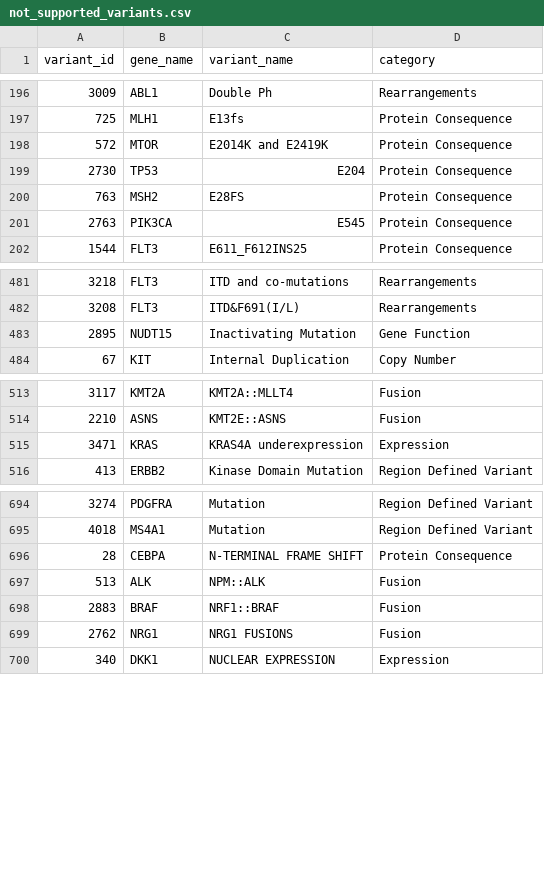
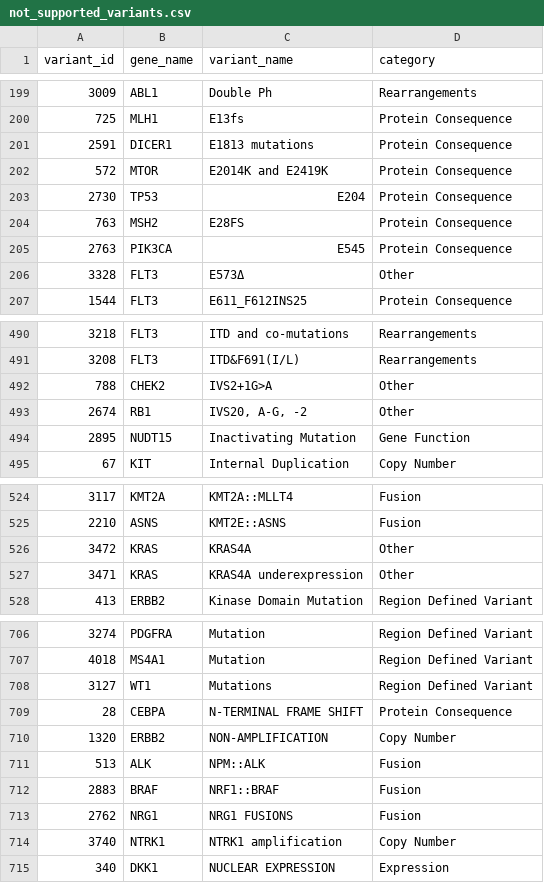
Before and after one commit to cancervariants/variation-normalization, a CSV file: notebooks/analysis/civic/not_supported_variants.csv, drawn as a sheet; only a part is shown, gaps mark what is left out; the diff covers the shown part only.

```diff
--- a/notebooks/analysis/civic/not_supported_variants.csv
+++ b/notebooks/analysis/civic/not_supported_variants.csv
@@ -197,2 +200,3 @@ variant_id	gene_name	variant_name	category
 725	MLH1	E13fs	Protein Consequence
+2591	DICER1	E1813 mutations	Protein Consequence
 572	MTOR	E2014K and E2419K	Protein Consequence
@@ -201,2 +205,3 @@ variant_id	gene_name	variant_name	category
 2763	PIK3CA	E545	Protein Consequence
+3328	FLT3	E573Δ	Other
 1544	FLT3	E611_F612INS25	Protein Consequence
@@ -482,2 +491,4 @@ variant_id	gene_name	variant_name	category
 3208	FLT3	ITD&F691(I/L)	Rearrangements
+788	CHEK2	IVS2+1G>A	Other
+2674	RB1	IVS20, A-G, -2	Other
 2895	NUDT15	Inactivating Mutation	Gene Function
@@ -514,3 +525,4 @@ variant_id	gene_name	variant_name	category
 2210	ASNS	KMT2E::ASNS	Fusion
-3471	KRAS	KRAS4A underexpression	Expression
+3472	KRAS	KRAS4A	Other
+3471	KRAS	KRAS4A underexpression	Other
 413	ERBB2	Kinase Domain Mutation	Region Defined Variant
@@ -695,3 +707,5 @@ variant_id	gene_name	variant_name	category
 4018	MS4A1	Mutation	Region Defined Variant
+3127	WT1	Mutations	Region Defined Variant
 28	CEBPA	N-TERMINAL FRAME SHIFT	Protein Consequence
+1320	ERBB2	NON-AMPLIFICATION	Copy Number
 513	ALK	NPM::ALK	Fusion
@@ -699,2 +713,3 @@ variant_id	gene_name	variant_name	category
 2762	NRG1	NRG1 FUSIONS	Fusion
+3740	NTRK1	NTRK1 amplification	Copy Number
 340	DKK1	NUCLEAR EXPRESSION	Expression
```
Also changed, not shown: 14 added rows elsewhere in this file, notebooks/analysis/civic/all_protein_variant_queries.csv, notebooks/analysis/civic/unable_to_normalize_queries.csv, 3 other files.
